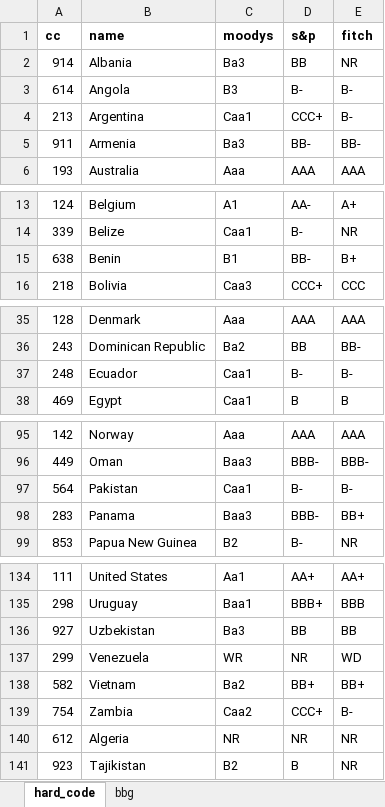
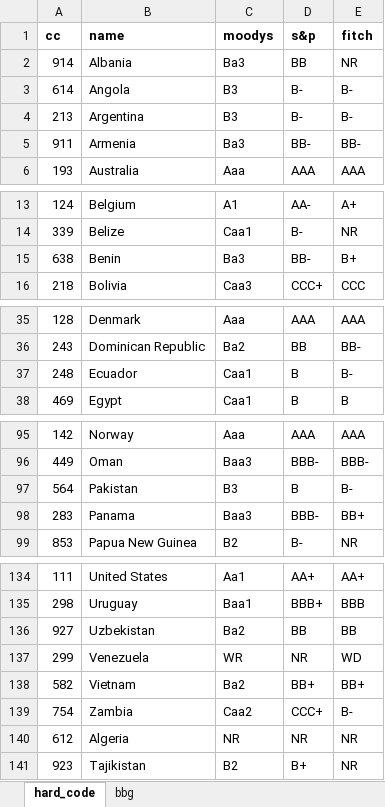
Before and after one commit to kaimin86/credit-rating-deploy, an Excel workbook: index_bbg_rating_live.xlsx, sheet hard_code, drawn as a sheet; only a part is shown, gaps mark what is left out; values as stored, in another font and other column widths than the file's, no borders; the diff covers the shown part only; the diff names each change by its address in the sheet, - before the commit and + after, or states it on an @@ line.

```diff
--- a/index_bbg_rating_live.xlsx (sheet hard_code)
+++ b/index_bbg_rating_live.xlsx (sheet hard_code)
-C4 (moodys): Caa1
+C4 (moodys): B3
-D4 (s&p): CCC+
+D4 (s&p): B-
-C15 (moodys): B1
+C15 (moodys): Ba3
-D37 (s&p): B-
+D37 (s&p): B
-C97 (moodys): Caa1
+C97 (moodys): B3
-D97 (s&p): B-
+D97 (s&p): B
-C136 (moodys): Ba3
+C136 (moodys): Ba2
-D141 (s&p): B
+D141 (s&p): B+
```
Also changed, not shown: 5 edited cells elsewhere in this sheet, sheet bbg.
